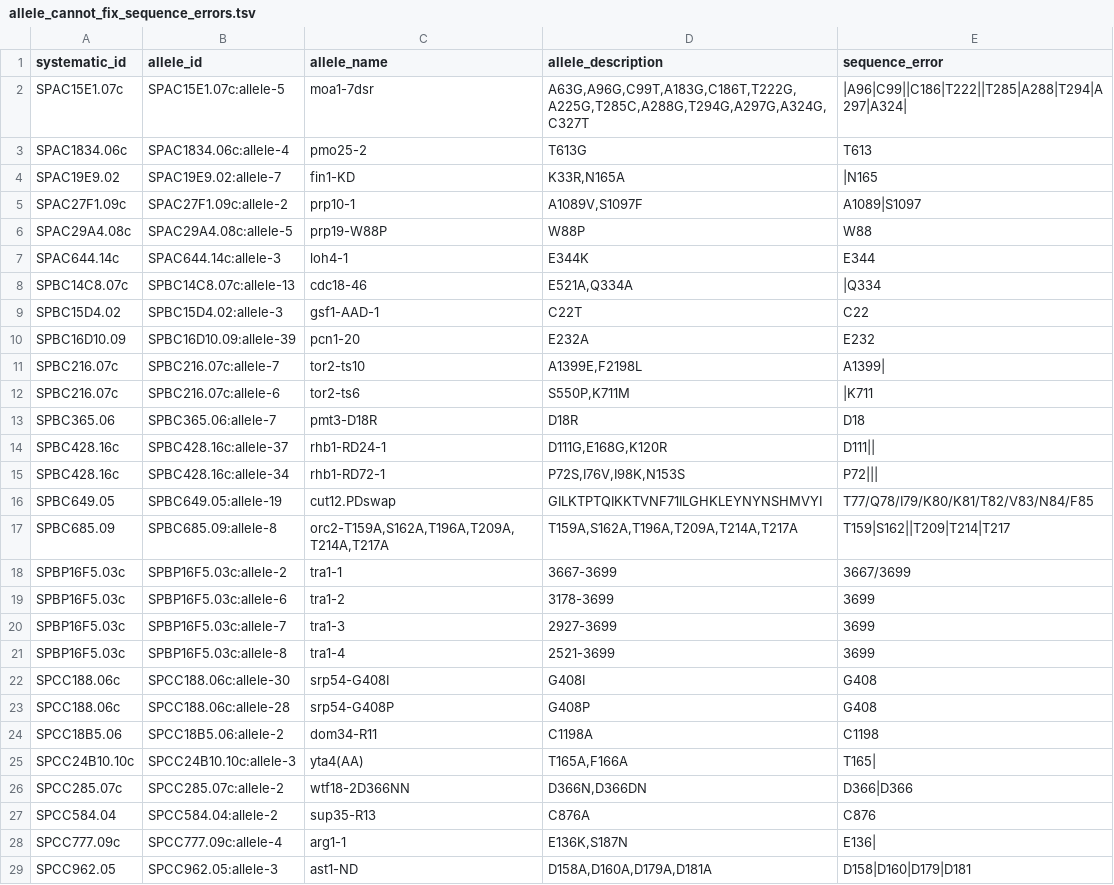
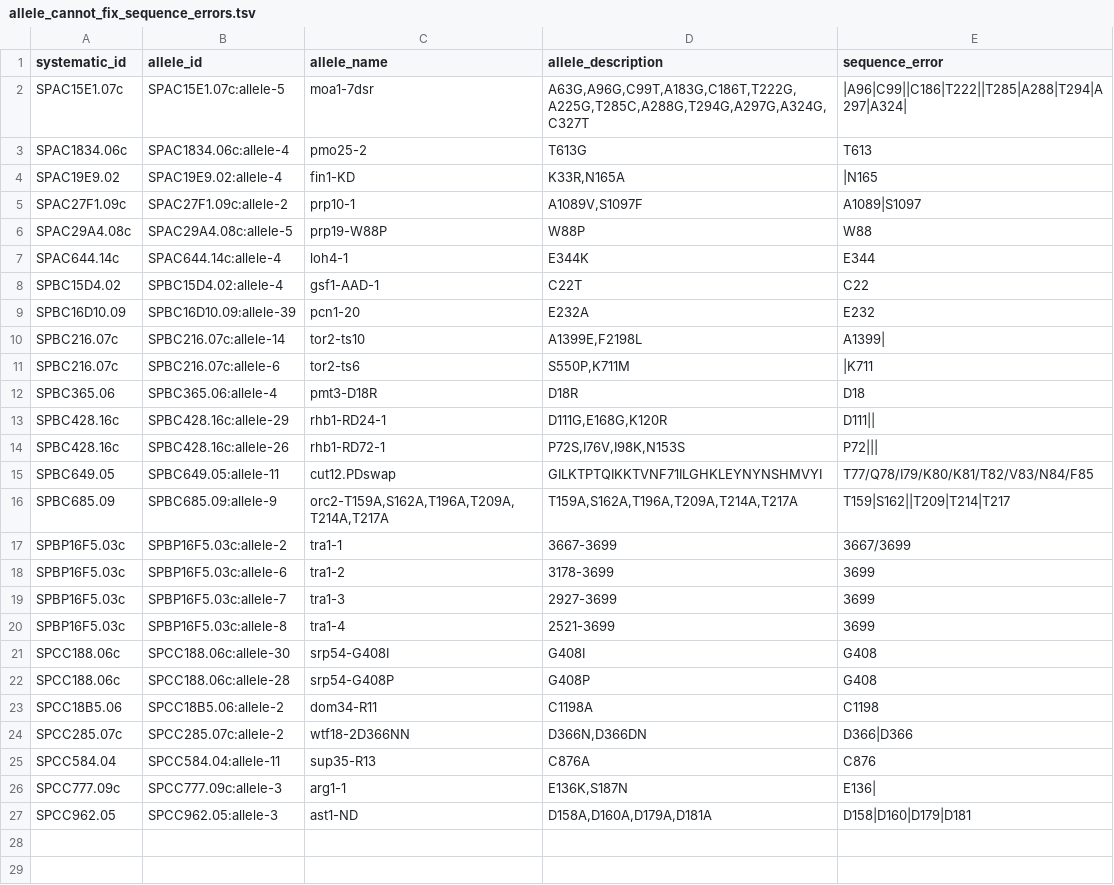
Before and after one commit to pombase/allele_qc, a TSV file: results/allele_cannot_fix_sequence_errors.tsv, drawn as a sheet.

```diff
--- a/results/allele_cannot_fix_sequence_errors.tsv
+++ b/results/allele_cannot_fix_sequence_errors.tsv
@@ -3,16 +3,15 @@ SPAC15E1.07c	SPAC15E1.07c:allele-5	moa1-7dsr	A63G,A96G,C99T,A183G,C186T,T222G,A2
 SPAC1834.06c	SPAC1834.06c:allele-4	pmo25-2	T613G	T613
-SPAC19E9.02	SPAC19E9.02:allele-7	fin1-KD	K33R,N165A	|N165
+SPAC19E9.02	SPAC19E9.02:allele-4	fin1-KD	K33R,N165A	|N165
 SPAC27F1.09c	SPAC27F1.09c:allele-2	prp10-1	A1089V,S1097F	A1089|S1097
 SPAC29A4.08c	SPAC29A4.08c:allele-5	prp19-W88P	W88P	W88
-SPAC644.14c	SPAC644.14c:allele-3	loh4-1	E344K	E344
-SPBC14C8.07c	SPBC14C8.07c:allele-13	cdc18-46	E521A,Q334A	|Q334
-SPBC15D4.02	SPBC15D4.02:allele-3	gsf1-AAD-1	C22T	C22
+SPAC644.14c	SPAC644.14c:allele-4	loh4-1	E344K	E344
+SPBC15D4.02	SPBC15D4.02:allele-4	gsf1-AAD-1	C22T	C22
 SPBC16D10.09	SPBC16D10.09:allele-39	pcn1-20	E232A	E232
-SPBC216.07c	SPBC216.07c:allele-7	tor2-ts10	A1399E,F2198L	A1399|
+SPBC216.07c	SPBC216.07c:allele-14	tor2-ts10	A1399E,F2198L	A1399|
 SPBC216.07c	SPBC216.07c:allele-6	tor2-ts6	S550P,K711M	|K711
-SPBC365.06	SPBC365.06:allele-7	pmt3-D18R	D18R	D18
-SPBC428.16c	SPBC428.16c:allele-37	rhb1-RD24-1	D111G,E168G,K120R	D111||
-SPBC428.16c	SPBC428.16c:allele-34	rhb1-RD72-1	P72S,I76V,I98K,N153S	P72|||
-SPBC649.05	SPBC649.05:allele-19	cut12.PDswap	GILKTPTQIKKTVNF71ILGHKLEYNYNSHMVYI	T77/Q78/I79/K80/K81/T82/V83/N84/F85
-SPBC685.09	SPBC685.09:allele-8	orc2-T159A,S162A,T196A,T209A,T214A,T217A	T159A,S162A,T196A,T209A,T214A,T217A	T159|S162||T209|T214|T217
+SPBC365.06	SPBC365.06:allele-4	pmt3-D18R	D18R	D18
+SPBC428.16c	SPBC428.16c:allele-29	rhb1-RD24-1	D111G,E168G,K120R	D111||
+SPBC428.16c	SPBC428.16c:allele-26	rhb1-RD72-1	P72S,I76V,I98K,N153S	P72|||
+SPBC649.05	SPBC649.05:allele-11	cut12.PDswap	GILKTPTQIKKTVNF71ILGHKLEYNYNSHMVYI	T77/Q78/I79/K80/K81/T82/V83/N84/F85
+SPBC685.09	SPBC685.09:allele-9	orc2-T159A,S162A,T196A,T209A,T214A,T217A	T159A,S162A,T196A,T209A,T214A,T217A	T159|S162||T209|T214|T217
 SPBP16F5.03c	SPBP16F5.03c:allele-2	tra1-1	3667-3699	3667/3699
@@ -24,6 +23,5 @@ SPCC188.06c	SPCC188.06c:allele-28	srp54-G408P	G408P	G408
 SPCC18B5.06	SPCC18B5.06:allele-2	dom34-R11	C1198A	C1198
-SPCC24B10.10c	SPCC24B10.10c:allele-3	yta4(AA)	T165A,F166A	T165|
 SPCC285.07c	SPCC285.07c:allele-2	wtf18-2D366NN	D366N,D366DN	D366|D366
-SPCC584.04	SPCC584.04:allele-2	sup35-R13	C876A	C876
-SPCC777.09c	SPCC777.09c:allele-4	arg1-1	E136K,S187N	E136|
+SPCC584.04	SPCC584.04:allele-11	sup35-R13	C876A	C876
+SPCC777.09c	SPCC777.09c:allele-3	arg1-1	E136K,S187N	E136|
 SPCC962.05	SPCC962.05:allele-3	ast1-ND	D158A,D160A,D179A,D181A	D158|D160|D179|D181
```
Also changed, not shown: results/allele_auto_fix.tsv, results/protein_modification_cannot_fix_sequence_errors.tsv, 3 other files.
